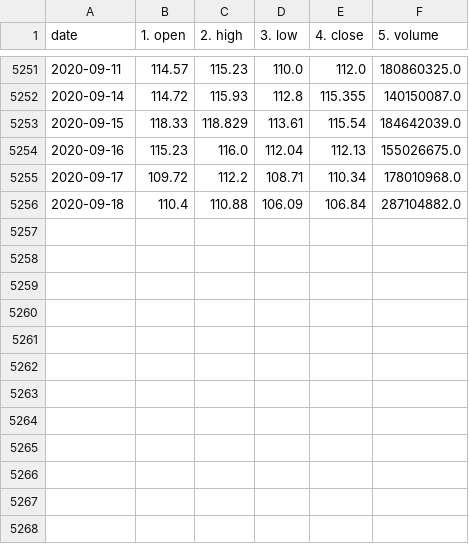
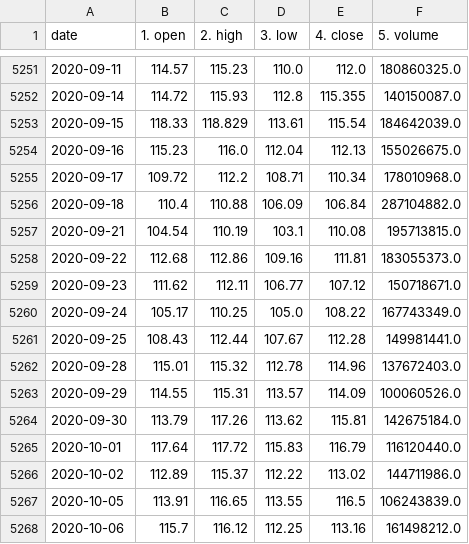
Before and after one commit to joemiller4500/stock-predictor, a CSV file: csvs/AAPL_data.csv, drawn as a sheet; only a part is shown, gaps mark what is left out; the diff names each change by its address in the sheet, - before the commit and + after, or states it on an @@ line.

```diff
--- a/csvs/AAPL_data.csv
+++ b/csvs/AAPL_data.csv
+row 5257: 2020-09-21 | 104.54 | 110.19 | 103.1 | 110.08 | 195713815.0
+row 5258: 2020-09-22 | 112.68 | 112.86 | 109.16 | 111.81 | 183055373.0
+row 5259: 2020-09-23 | 111.62 | 112.11 | 106.77 | 107.12 | 150718671.0
+row 5260: 2020-09-24 | 105.17 | 110.25 | 105.0 | 108.22 | 167743349.0
+row 5261: 2020-09-25 | 108.43 | 112.44 | 107.67 | 112.28 | 149981441.0
+row 5262: 2020-09-28 | 115.01 | 115.32 | 112.78 | 114.96 | 137672403.0
+row 5263: 2020-09-29 | 114.55 | 115.31 | 113.57 | 114.09 | 100060526.0
+row 5264: 2020-09-30 | 113.79 | 117.26 | 113.62 | 115.81 | 142675184.0
+row 5265: 2020-10-01 | 117.64 | 117.72 | 115.83 | 116.79 | 116120440.0
+row 5266: 2020-10-02 | 112.89 | 115.37 | 112.22 | 113.02 | 144711986.0
+row 5267: 2020-10-05 | 113.91 | 116.65 | 113.55 | 116.5 | 106243839.0
+row 5268: 2020-10-06 | 115.7 | 116.12 | 112.25 | 113.16 | 161498212.0
```
Also changed, not shown: csvs/AMZN_data.csv, csvs/FB_data.csv, 46 other files.
